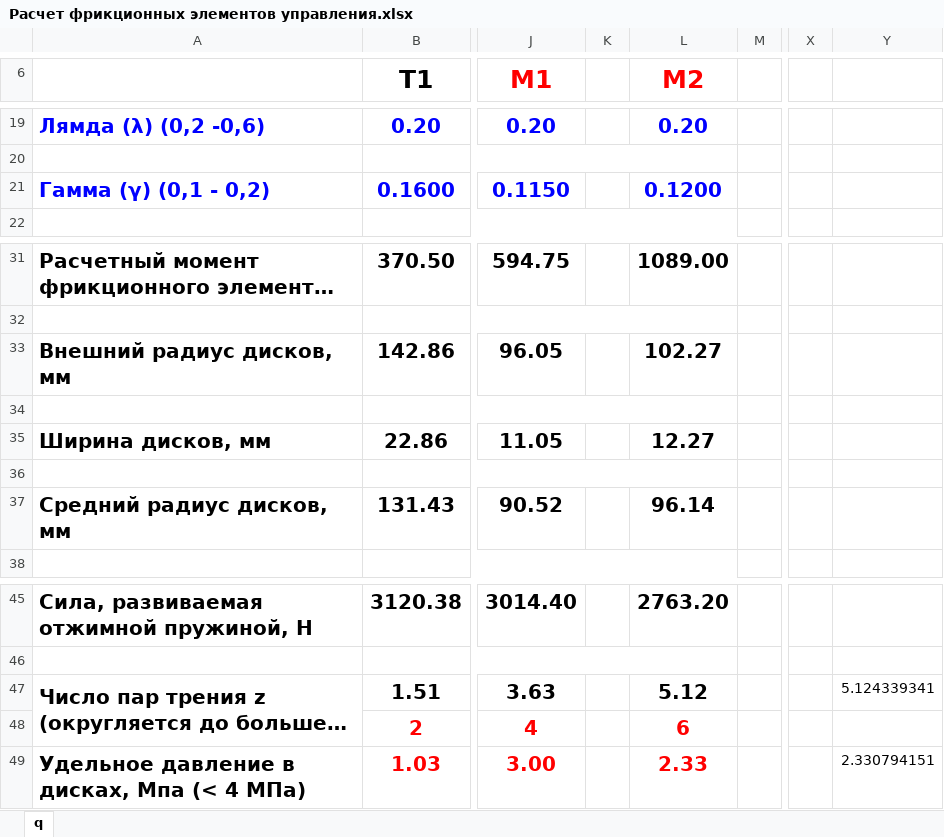
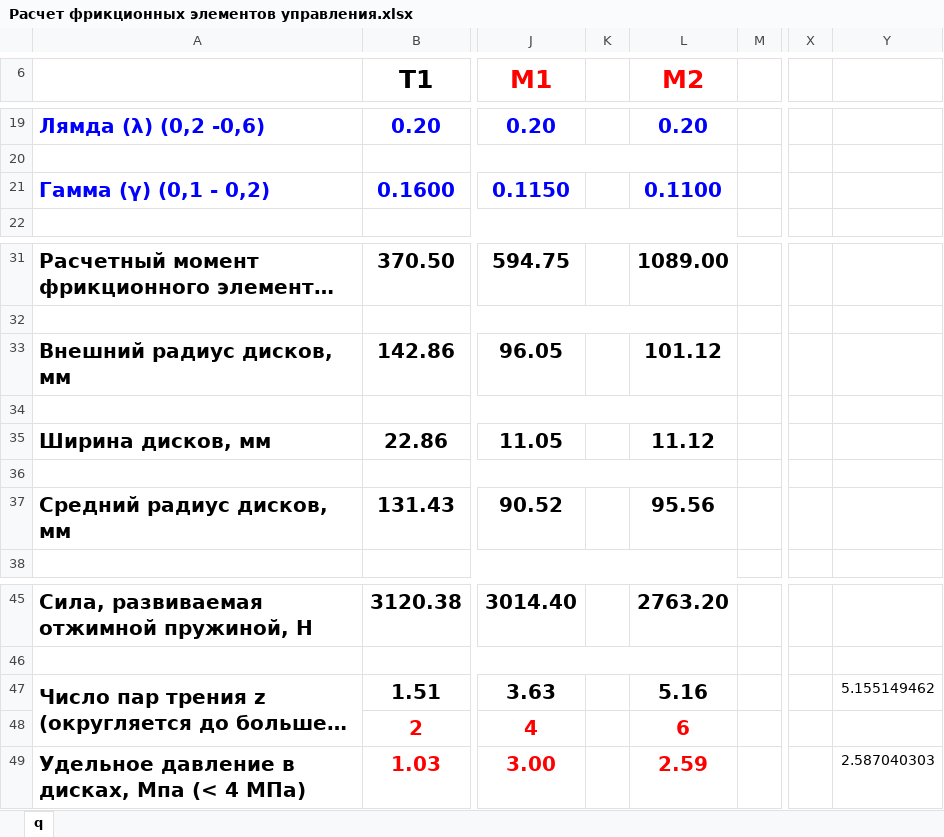
Before and after one commit to S1NZH/Course-project-9.101, an Excel workbook: Лаб.работа/Расчет фрикционных элементов управления.xlsx, sheet q, drawn as a sheet; only a part is shown, gaps mark what is left out; long unchanged cells end in …; values as stored, in another font and other column widths than the file's, no borders; the diff names each change by its address in the sheet, - before the commit and + after, or states it on an @@ line.

```diff
--- a/Лаб.работа/Расчет фрикционных элементов управления.xlsx (sheet q)
+++ b/Лаб.работа/Расчет фрикционных элементов управления.xlsx (sheet q)
-L21 (M2): 0.1200
+L21 (M2): 0.1100
-L33 (M2): 102.27
+L33 (M2): 101.12
-L35 (M2): 12.27
+L35 (M2): 11.12
-L37 (M2): 96.14
+L37 (M2): 95.56
-L47 (M2): 5.12
+L47 (M2): 5.16
-Y47: 5.124339341
+Y47: 5.155149462
-L49 (M2): 2.33
+L49 (M2): 2.59
-Y49: 2.330794151
+Y49: 2.587040303
```
Also changed, not shown: 15 other files.
